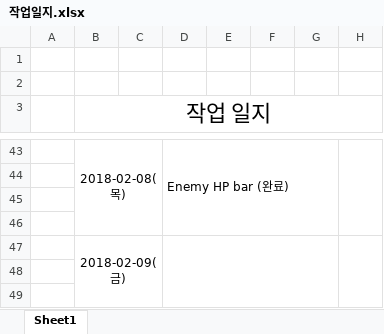
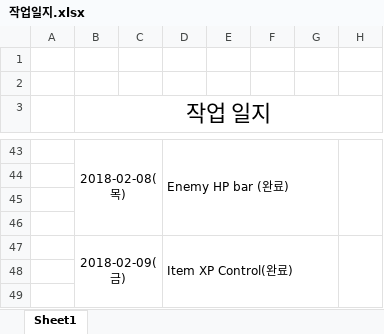
Before and after one commit to goodann/KitriUnityProject, an Excel workbook: Assets/작업일지.xlsx, sheet Sheet1, drawn as a sheet; only a part is shown, gaps mark what is left out; values as stored, in another font and other column widths than the file's, no borders; the diff names each change by its address in the sheet, - before the commit and + after, or states it on an @@ line.

```diff
--- a/Assets/작업일지.xlsx (sheet Sheet1)
+++ b/Assets/작업일지.xlsx (sheet Sheet1)
-D47: (empty)
+D47: Item XP Control(완료)
```
Also changed, not shown: 57 other files.
